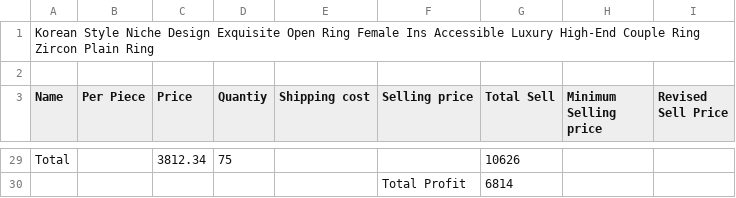
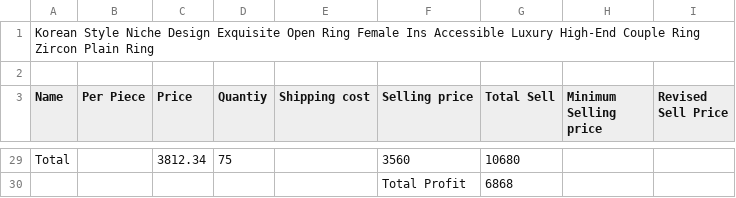
Before and after one commit to Nafi62742/melo, a CSV file: supabase/csv/Hippo tracker - rings.csv, drawn as a sheet; only a part is shown, gaps mark what is left out; the diff covers the shown part only; the diff names each change by its address in the sheet, - before the commit and + after, or states it on an @@ line.

```diff
--- a/supabase/csv/Hippo tracker - rings.csv
+++ b/supabase/csv/Hippo tracker - rings.csv
-F29 (Selling price): (empty)
+F29 (Selling price): 3560
-G29 (Total Sell): 10626
+G29 (Total Sell): 10680
-G30 (Total Sell): 6814
+G30 (Total Sell): 6868
```
Also changed, not shown: 34 edited cells elsewhere in this file, supabase/csv/Hippo tracker - bracelets.csv, supabase/csv/Hippo tracker - ear rings.csv, 25 other files.
